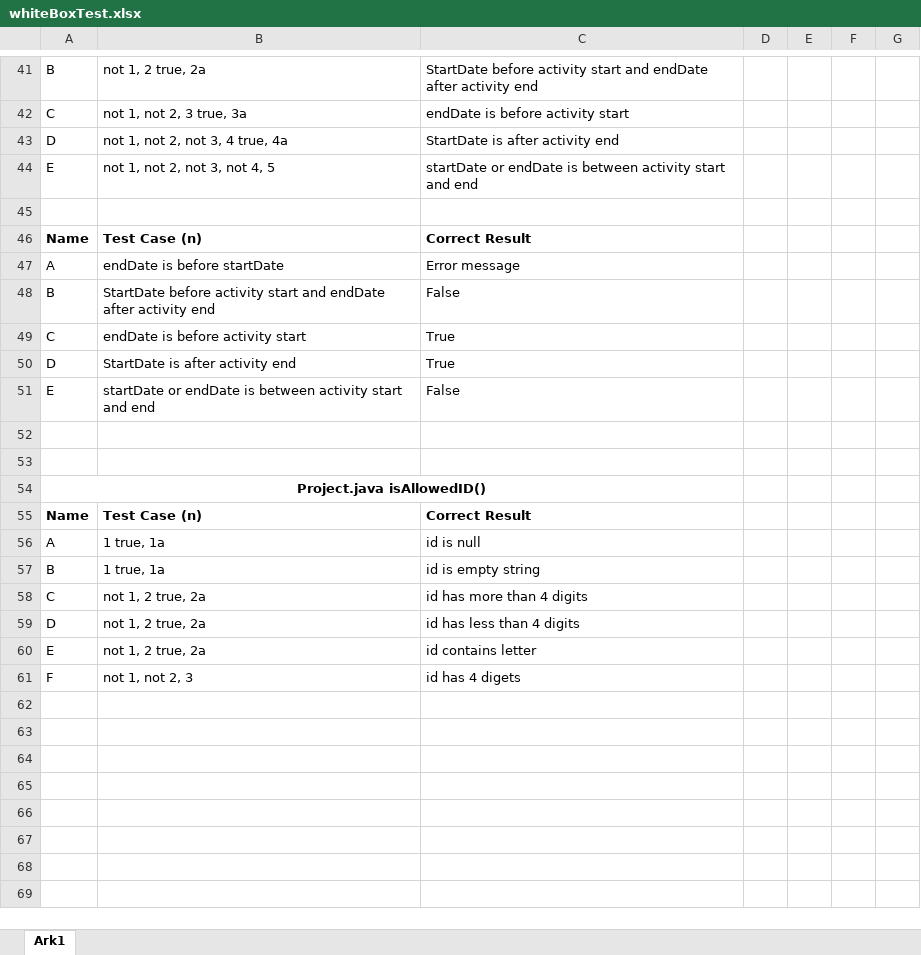
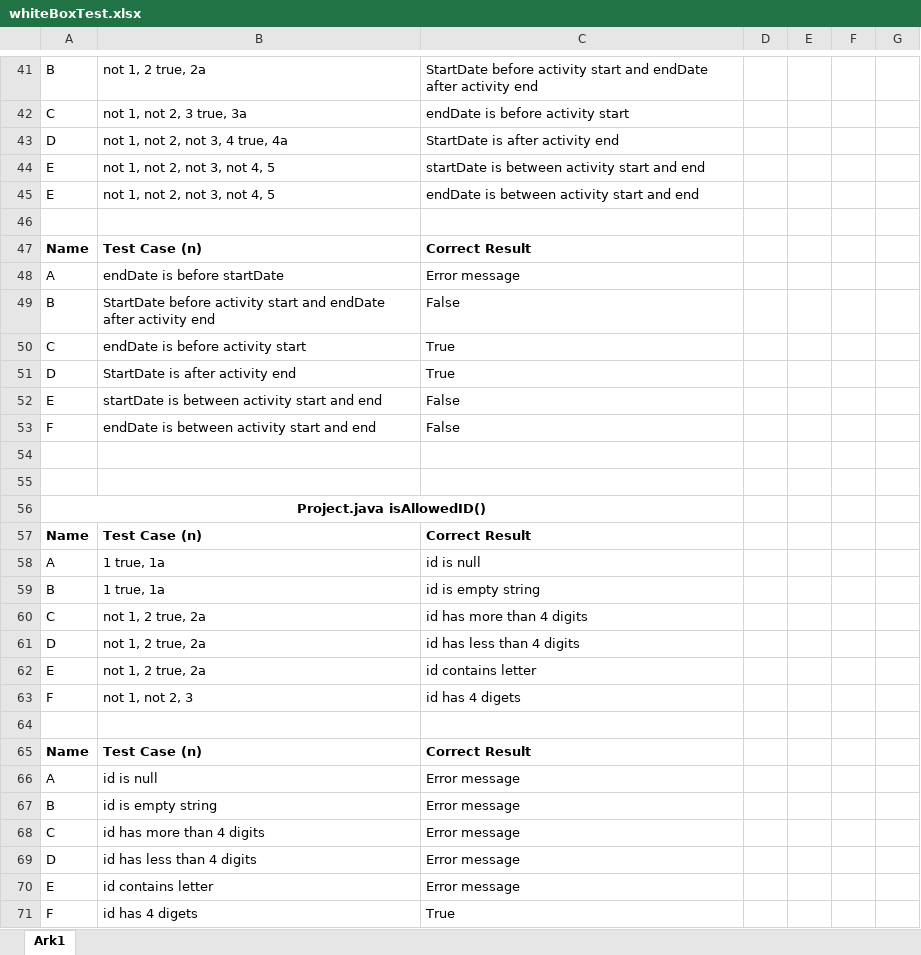
Before and after one commit to Shuhab-Siddigi/Software-Engineering, an Excel workbook: whiteBoxTest.xlsx, sheet Ark1, drawn as a sheet; only a part is shown, gaps mark what is left out; values as stored, in another font and other column widths than the file's, no borders; addresses are those after the commit; the diff names each change by its address in the sheet, - before the commit and + after, or states it on an @@ line.

Commit message:
WHITEBOXFUCKINGTESTS DONE BITCHES

```diff
--- a/whiteBoxTest.xlsx (sheet Ark1)
+++ b/whiteBoxTest.xlsx (sheet Ark1)
-C44: startDate or endDate is between…
+C44: startDate is between…
+row 45: E | not 1, not 2, not 3, not 4, 5 | endDate is between activity start and end
-B52: startDate or endDate is between…
+B52: startDate is between…
+row 53: F | endDate is between activity start and end | False
+row 64: (empty)
+row 65: Name | Test Case (n) | Correct Result
+row 66: A | id is null | Error message
+row 67: B | id is empty string | Error message
+row 68: C | id has more than 4 digits | Error message
+row 69: D | id has less than 4 digits | Error message
+row 70: E | id contains letter | Error message
+row 71: F | id has 4 digets | True
```
Also changed, not shown: 2 other files.
